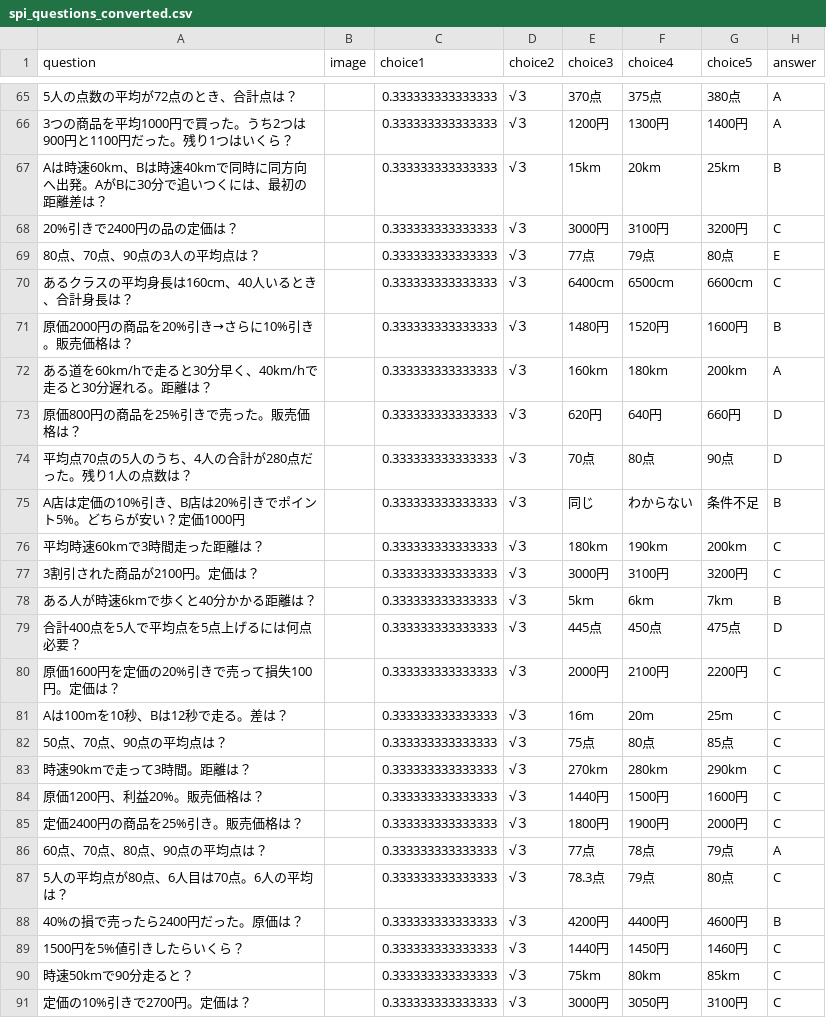
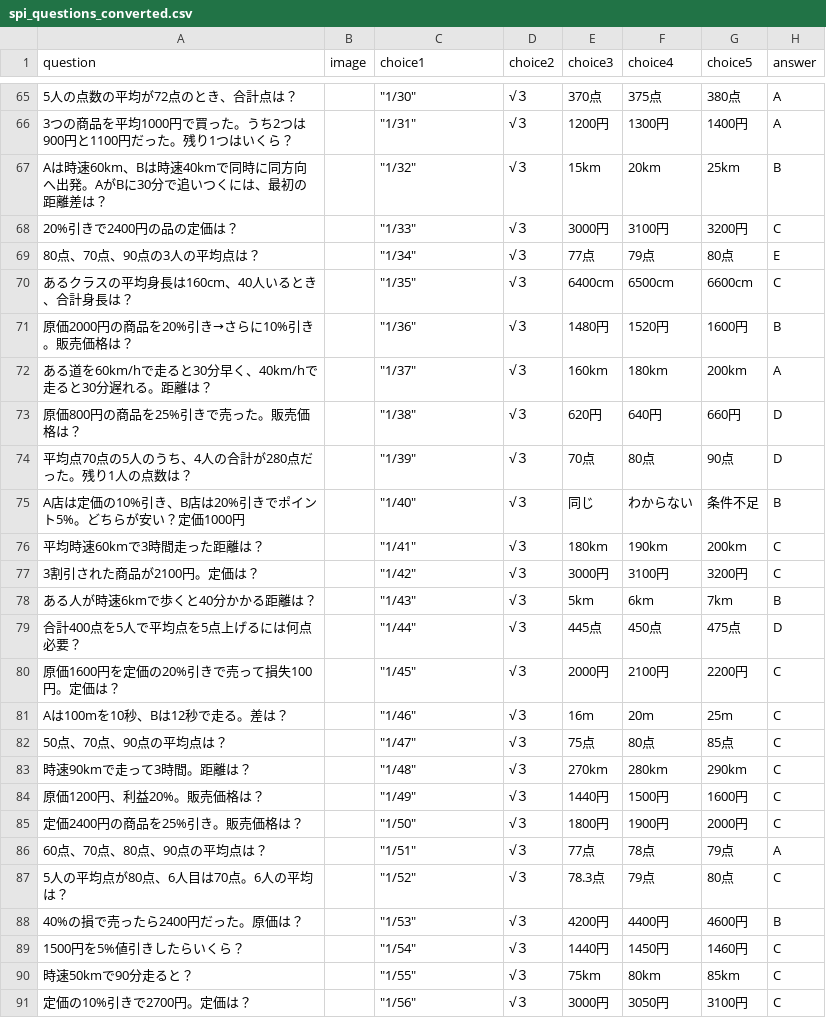
Before and after one commit to donics-kei/donic, a CSV file: spi_questions_converted.csv, drawn as a sheet; only a part is shown, gaps mark what is left out; the diff covers the shown part only; the diff names each change by its address in the sheet, - before the commit and + after, or states it on an @@ line.

```diff
--- a/spi_questions_converted.csv
+++ b/spi_questions_converted.csv
-C65 (choice1): 0.333333333333333
+C65 (choice1): "1/30"
-C66 (choice1): 0.333333333333333
+C66 (choice1): "1/31"
-C67 (choice1): 0.333333333333333
+C67 (choice1): "1/32"
-C68 (choice1): 0.333333333333333
+C68 (choice1): "1/33"
-C69 (choice1): 0.333333333333333
+C69 (choice1): "1/34"
-C70 (choice1): 0.333333333333333
+C70 (choice1): "1/35"
-C71 (choice1): 0.333333333333333
+C71 (choice1): "1/36"
-C72 (choice1): 0.333333333333333
+C72 (choice1): "1/37"
-C73 (choice1): 0.333333333333333
+C73 (choice1): "1/38"
-C74 (choice1): 0.333333333333333
+C74 (choice1): "1/39"
-C75 (choice1): 0.333333333333333
+C75 (choice1): "1/40"
-C76 (choice1): 0.333333333333333
+C76 (choice1): "1/41"
-C77 (choice1): 0.333333333333333
+C77 (choice1): "1/42"
-C78 (choice1): 0.333333333333333
+C78 (choice1): "1/43"
-C79 (choice1): 0.333333333333333
+C79 (choice1): "1/44"
-C80 (choice1): 0.333333333333333
+C80 (choice1): "1/45"
-C81 (choice1): 0.333333333333333
+C81 (choice1): "1/46"
-C82 (choice1): 0.333333333333333
+C82 (choice1): "1/47"
-C83 (choice1): 0.333333333333333
+C83 (choice1): "1/48"
-C84 (choice1): 0.333333333333333
+C84 (choice1): "1/49"
-C85 (choice1): 0.333333333333333
+C85 (choice1): "1/50"
-C86 (choice1): 0.333333333333333
+C86 (choice1): "1/51"
-C87 (choice1): 0.333333333333333
+C87 (choice1): "1/52"
-C88 (choice1): 0.333333333333333
+C88 (choice1): "1/53"
-C89 (choice1): 0.333333333333333
+C89 (choice1): "1/54"
-C90 (choice1): 0.333333333333333
+C90 (choice1): "1/55"
-C91 (choice1): 0.333333333333333
+C91 (choice1): "1/56"
```
Also changed, not shown: 59 edited cells elsewhere in this file.
